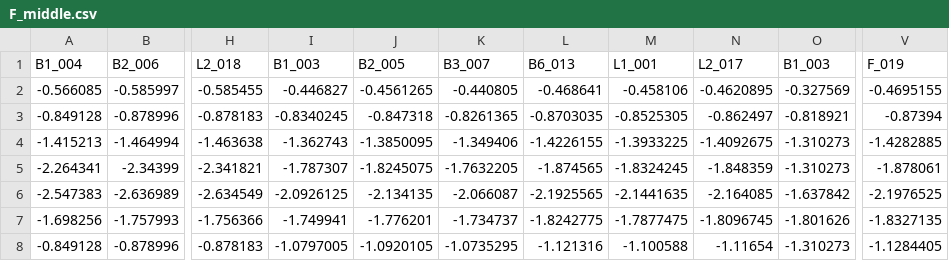
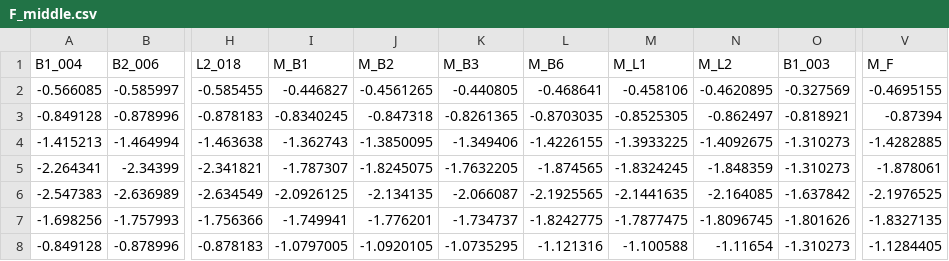
Before and after one commit to shagada/Spatial-deduction, a CSV file: S4/F_middle/F_middle.csv, drawn as a sheet; only a part is shown, gaps mark what is left out; the diff names each change by its address in the sheet, - before the commit and + after, or states it on an @@ line.

Commit message:
Add files via upload

```diff
--- a/S4/F_middle/F_middle.csv
+++ b/S4/F_middle/F_middle.csv
-I1: B1_003
+I1: M_B1
-J1: B2_005
+J1: M_B2
-K1: B3_007
+K1: M_B3
-L1: B6_013
+L1: M_B6
-M1: L1_001
+M1: M_L1
-N1: L2_017
+N1: M_L2
-V1: F_019
+V1: M_F
```
